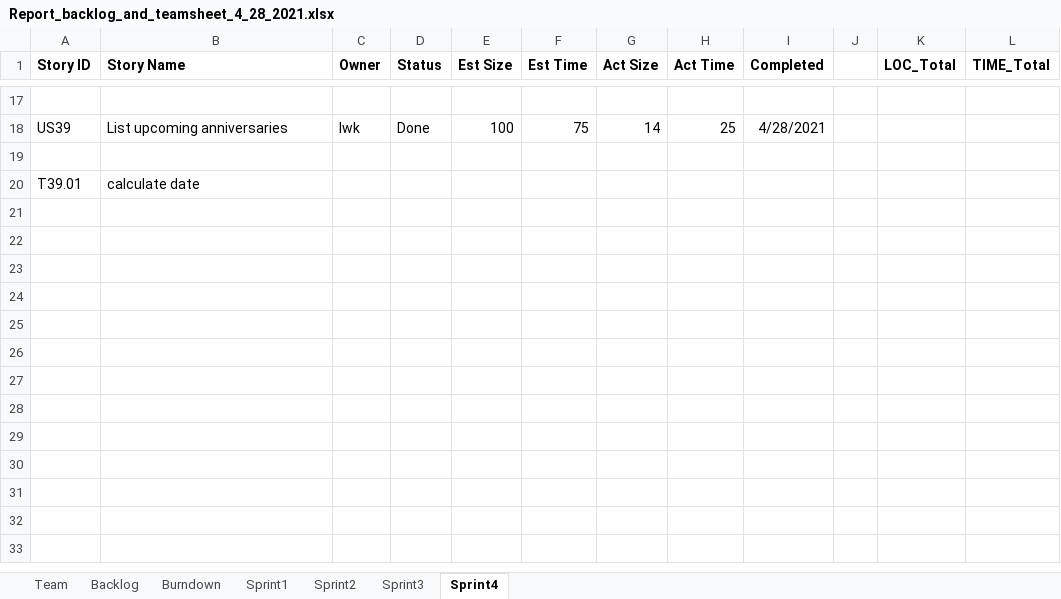
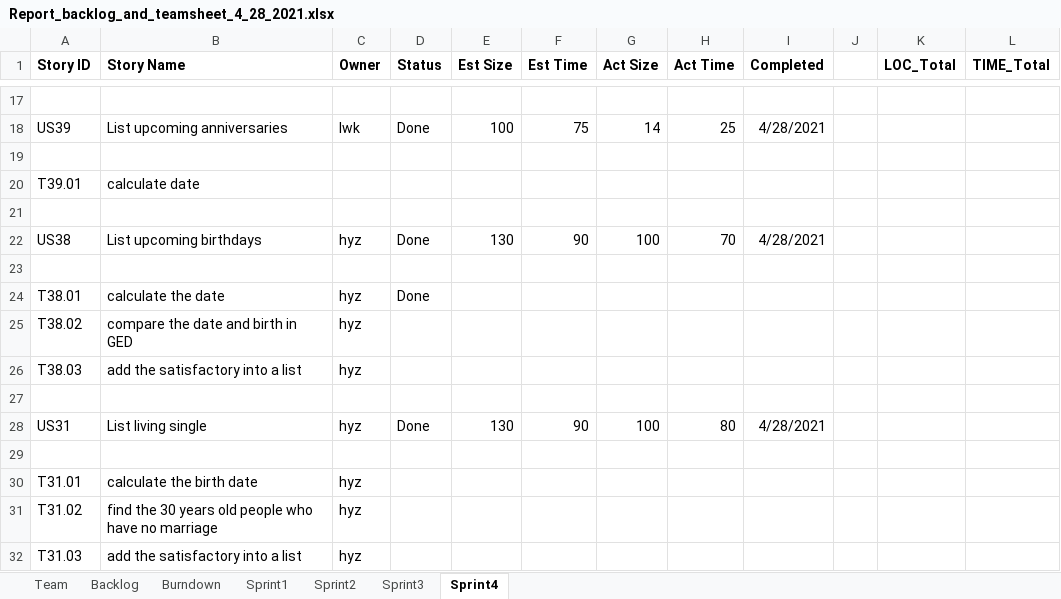
Before and after one commit to konglingwengit/SSW-555-A-Project-3, an Excel workbook: Report_backlog_and_teamsheet_4_28_2021.xlsx, sheet Sprint4, drawn as a sheet; only a part is shown, gaps mark what is left out; values as stored, in another font and other column widths than the file's, no borders; the diff names each change by its address in the sheet, - before the commit and + after, or states it on an @@ line.

Commit message:
Update

```diff
--- a/Report_backlog_and_teamsheet_4_28_2021.xlsx (sheet Sprint4)
+++ b/Report_backlog_and_teamsheet_4_28_2021.xlsx (sheet Sprint4)
+row 21: (empty)
+row 22: US38 | List upcoming birthdays | hyz | Done | 130 | 90 | 100 | 70 | 4/28/2021
+row 23: (empty)
+row 24: T38.01 | calculate the date | hyz | Done
+row 25: T38.02 | compare the date and birth in GED | hyz
+row 26: T38.03 | add the satisfactory into a list | hyz
+row 27: (empty)
+row 28: US31 | List living single | hyz | Done | 130 | 90 | 100 | 80 | 4/28/2021
+row 29: (empty)
+row 30: T31.01 | calculate the birth date | hyz
+row 31: T31.02 | find the 30 years old people who have no marriage | hyz
+row 32: T31.03 | add the satisfactory into a list | hyz
```
Also changed, not shown: sheet Backlog, charts or pictures.
